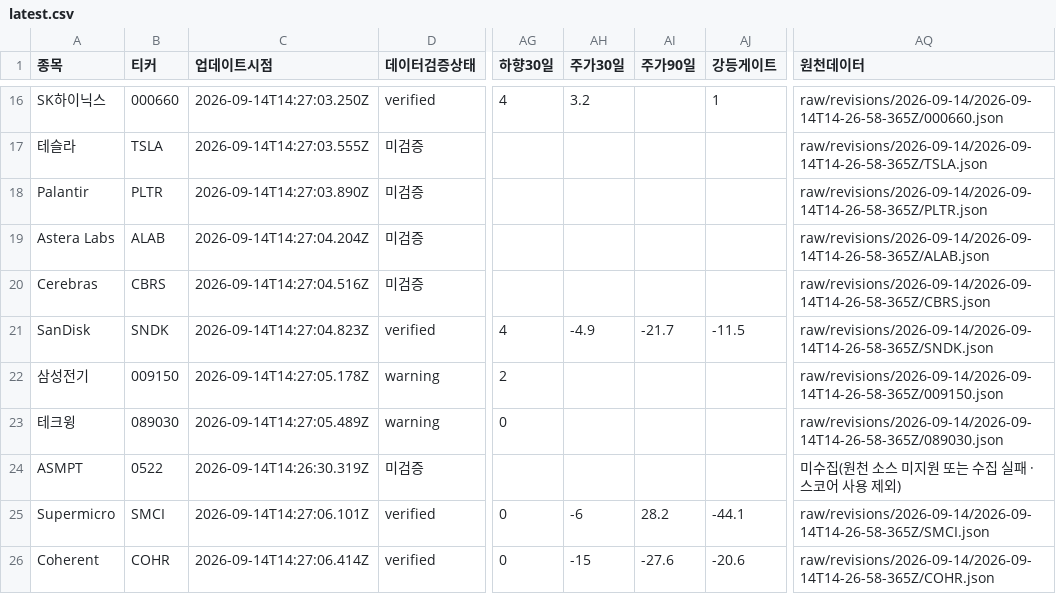
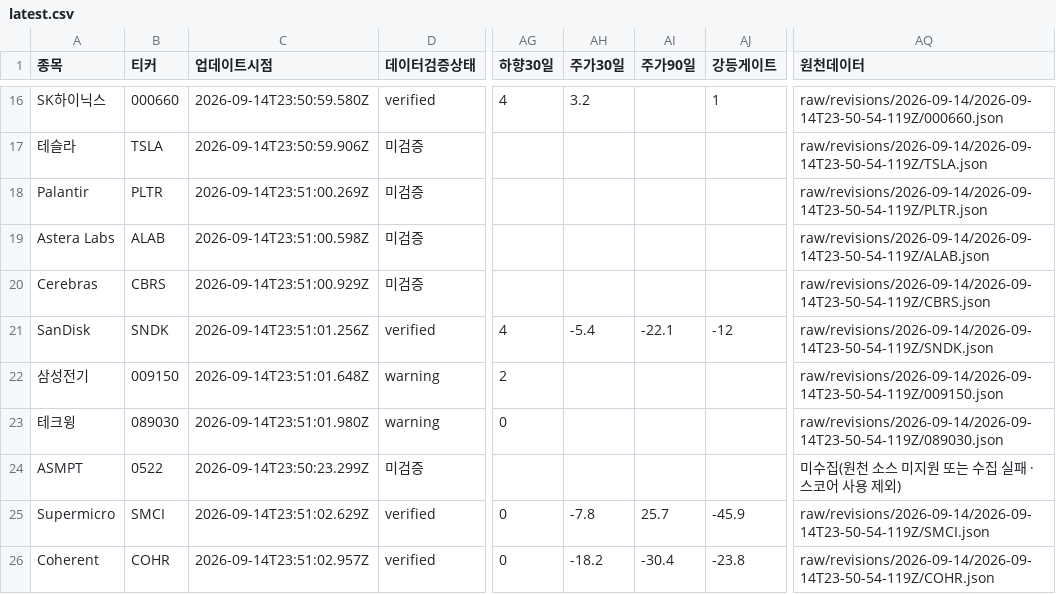
Before and after one commit to SimpleorNothing/ten-bagger, a CSV file: raw/revisions/latest.csv, drawn as a sheet; only a part is shown, gaps mark what is left out; the diff covers the shown part only; the diff names each change by its address in the sheet, - before the commit and + after, or states it on an @@ line.

Commit message:
chore: update market data + integrity-audited revisions (#2204)
Co-authored-by: github-actions[bot] <41898282+github-actions[bot]@users.noreply.github.com>

```diff
--- a/raw/revisions/latest.csv
+++ b/raw/revisions/latest.csv
-C16 (업데이트시점): 2026-09-14T14:27:03.250Z
+C16 (업데이트시점): 2026-09-14T23:50:59.580Z
-AQ16 (원천데이터): raw/revisions/2026-09-14/2026-09-14T14-26-58-365Z/000660.json
+AQ16 (원천데이터): raw/revisions/2026-09-14/2026-09-14T23-50-54-119Z/000660.json
-C17 (업데이트시점): 2026-09-14T14:27:03.555Z
+C17 (업데이트시점): 2026-09-14T23:50:59.906Z
-AQ17 (원천데이터): raw/revisions/2026-09-14/2026-09-14T14-26-58-365Z/TSLA.json
+AQ17 (원천데이터): raw/revisions/2026-09-14/2026-09-14T23-50-54-119Z/TSLA.json
-C18 (업데이트시점): 2026-09-14T14:27:03.890Z
+C18 (업데이트시점): 2026-09-14T23:51:00.269Z
-AQ18 (원천데이터): raw/revisions/2026-09-14/2026-09-14T14-26-58-365Z/PLTR.json
+AQ18 (원천데이터): raw/revisions/2026-09-14/2026-09-14T23-50-54-119Z/PLTR.json
-C19 (업데이트시점): 2026-09-14T14:27:04.204Z
+C19 (업데이트시점): 2026-09-14T23:51:00.598Z
-AQ19 (원천데이터): raw/revisions/2026-09-14/2026-09-14T14-26-58-365Z/ALAB.json
+AQ19 (원천데이터): raw/revisions/2026-09-14/2026-09-14T23-50-54-119Z/ALAB.json
-C20 (업데이트시점): 2026-09-14T14:27:04.516Z
+C20 (업데이트시점): 2026-09-14T23:51:00.929Z
-AQ20 (원천데이터): raw/revisions/2026-09-14/2026-09-14T14-26-58-365Z/CBRS.json
+AQ20 (원천데이터): raw/revisions/2026-09-14/2026-09-14T23-50-54-119Z/CBRS.json
-C21 (업데이트시점): 2026-09-14T14:27:04.823Z
+C21 (업데이트시점): 2026-09-14T23:51:01.256Z
-AH21 (주가30일): -4.9
+AH21 (주가30일): -5.4
-AI21 (주가90일): -21.7
+AI21 (주가90일): -22.1
-AJ21 (강등게이트): -11.5
+AJ21 (강등게이트): -12
-AQ21 (원천데이터): raw/revisions/2026-09-14/2026-09-14T14-26-58-365Z/SNDK.json
+AQ21 (원천데이터): raw/revisions/2026-09-14/2026-09-14T23-50-54-119Z/SNDK.json
-C22 (업데이트시점): 2026-09-14T14:27:05.178Z
+C22 (업데이트시점): 2026-09-14T23:51:01.648Z
-AQ22 (원천데이터): raw/revisions/2026-09-14/2026-09-14T14-26-58-365Z/009150.json
+AQ22 (원천데이터): raw/revisions/2026-09-14/2026-09-14T23-50-54-119Z/009150.json
-C23 (업데이트시점): 2026-09-14T14:27:05.489Z
+C23 (업데이트시점): 2026-09-14T23:51:01.980Z
-AQ23 (원천데이터): raw/revisions/2026-09-14/2026-09-14T14-26-58-365Z/089030.json
+AQ23 (원천데이터): raw/revisions/2026-09-14/2026-09-14T23-50-54-119Z/089030.json
-C24 (업데이트시점): 2026-09-14T14:26:30.319Z
+C24 (업데이트시점): 2026-09-14T23:50:23.299Z
-C25 (업데이트시점): 2026-09-14T14:27:06.101Z
+C25 (업데이트시점): 2026-09-14T23:51:02.629Z
-AH25 (주가30일): -6
+AH25 (주가30일): -7.8
-AI25 (주가90일): 28.2
+AI25 (주가90일): 25.7
-AJ25 (강등게이트): -44.1
+AJ25 (강등게이트): -45.9
-AQ25 (원천데이터): raw/revisions/2026-09-14/2026-09-14T14-26-58-365Z/SMCI.json
+AQ25 (원천데이터): raw/revisions/2026-09-14/2026-09-14T23-50-54-119Z/SMCI.json
-C26 (업데이트시점): 2026-09-14T14:27:06.414Z
+C26 (업데이트시점): 2026-09-14T23:51:02.957Z
-AH26 (주가30일): -15
+AH26 (주가30일): -18.2
-AI26 (주가90일): -27.6
+AI26 (주가90일): -30.4
-AJ26 (강등게이트): -20.6
+AJ26 (강등게이트): -23.8
-AQ26 (원천데이터): raw/revisions/2026-09-14/2026-09-14T14-26-58-365Z/COHR.json
+AQ26 (원천데이터): raw/revisions/2026-09-14/2026-09-14T23-50-54-119Z/COHR.json
```
Also changed, not shown: 74 edited cells elsewhere in this file, 34 other files.
